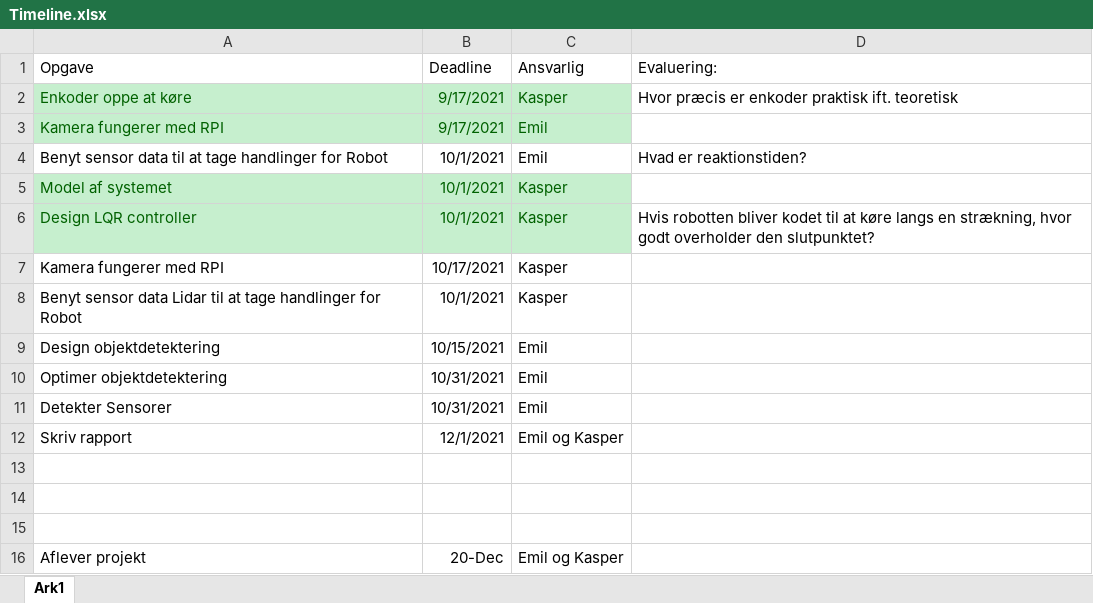
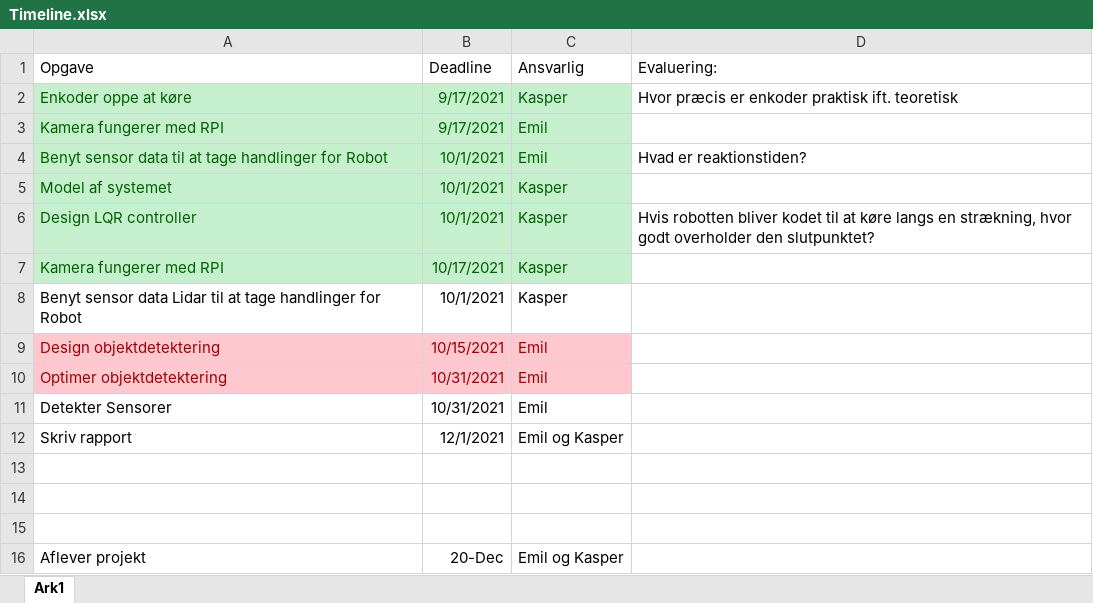
Before and after one commit to Kamik18/Afgangsprojekt, an Excel workbook: Timeline.xlsx, sheet Ark1, drawn as a sheet; values as stored, in another font and other column widths than the file's, no borders; the diff names each change by its address in the sheet, - before the commit and + after, or states it on an @@ line.

Commit message:
Update Timeline.xlsx

```diff
--- a/Timeline.xlsx (sheet Ark1)
+++ b/Timeline.xlsx (sheet Ark1)
@@ A4:C4 fill: none → #C6EFCE, text colour: black → #006100 @@
@@ A7:C7 fill: none → #C6EFCE, text colour: black → #006100 @@
@@ A9:C10 fill: none → #FFC7CE, text colour: black → #9C0006 @@
```
